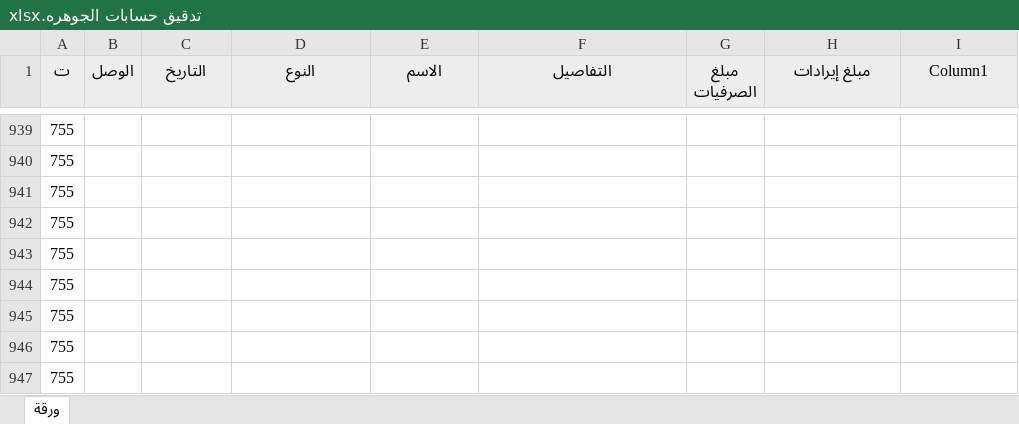
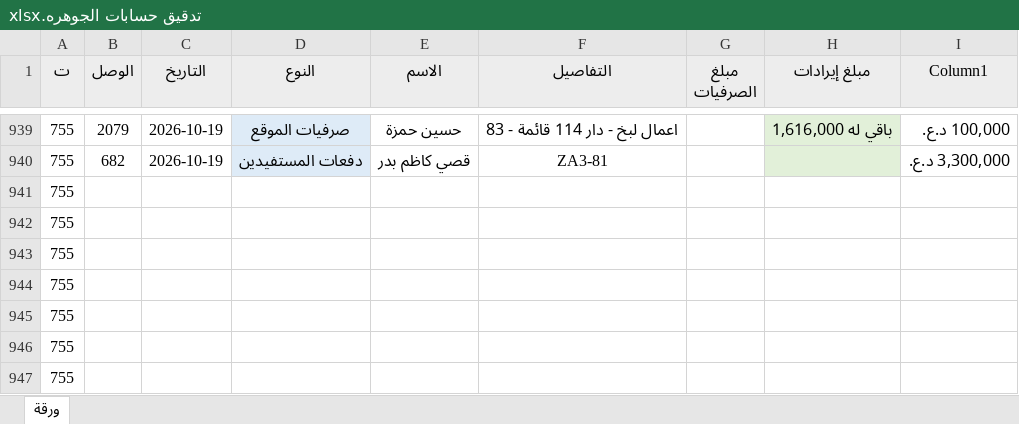
Before and after one commit to AHMEDBRZAN/asbakk, an Excel workbook: تدقيق حسابات الجوهره.xlsx, sheet ورقة, drawn as a sheet; only a part is shown, gaps mark what is left out; values as stored, in another font and other column widths than the file's, no borders; conditional formats and table styles not drawn; the diff covers the shown part only; the diff names each change by its address in the sheet, - before the commit and + after, or states it on an @@ line.

```diff
--- a/تدقيق حسابات الجوهره.xlsx (sheet ورقة)
+++ b/تدقيق حسابات الجوهره.xlsx (sheet ورقة)
-B939 (الوصل): (empty)
+B939 (الوصل): 2079
-C939:C940 (التاريخ): (empty)
+C939:C940 (التاريخ): 2026-10-19
-D939:D940 fill: none
+D939:D940 fill: #DEEBF7
-D939 (النوع): (empty)
+D939 (النوع): صرفيات الموقع
-E939 (الاسم): (empty)
+E939 (الاسم): حسين حمزة
-F939 (التفاصيل): (empty)
+F939 (التفاصيل): اعمال لبخ - دار 114 قائمة - 83
-H939:H940 fill: none
+H939:H940 fill: #E2F0D9
-H939 (مبلغ إيرادات): (empty)
+H939 (مبلغ إيرادات): باقي له 1,616,000
-I939 (Column1): (empty)
+I939 (Column1): 100,000 د.ع.
-B940 (الوصل): (empty)
+B940 (الوصل): 682
-D940 (النوع): (empty)
+D940 (النوع): دفعات المستفيدين
-E940 (الاسم): (empty)
+E940 (الاسم): قصي كاظم بدر
-F940 (التفاصيل): (empty)
+F940 (التفاصيل): ZA3-81
-I940 (Column1): (empty)
+I940 (Column1): 3,300,000 د.ع.
```
Also changed, not shown: 74 edited cells and cell formats elsewhere in this sheet.
